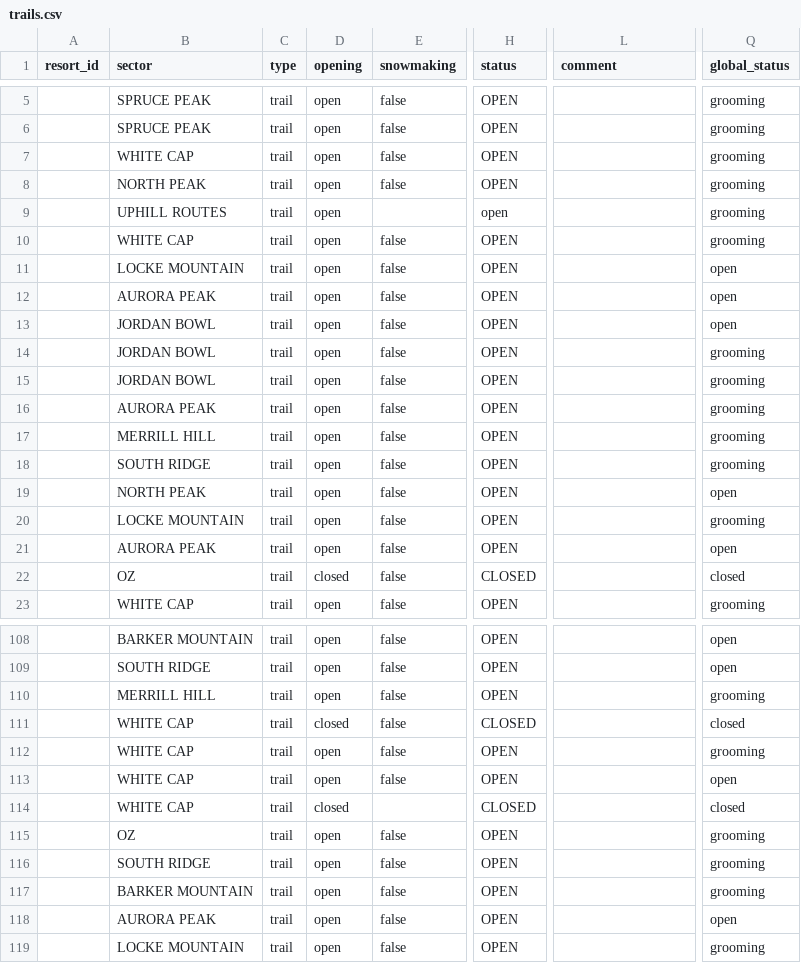
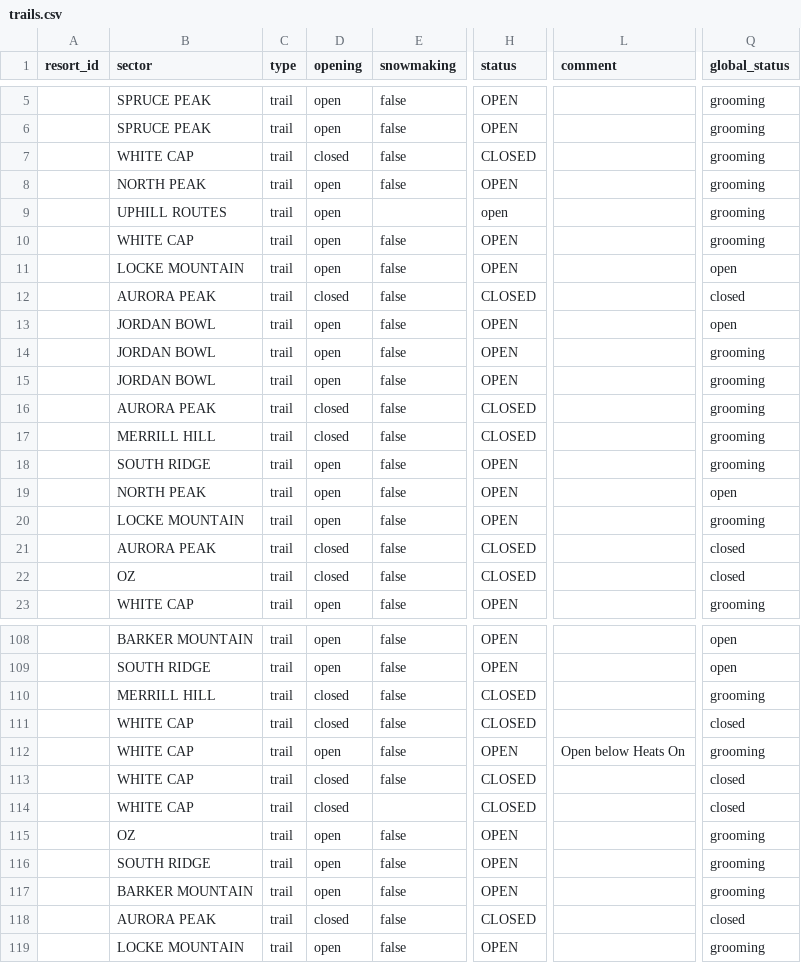
Before and after one commit to abkfenris/SundayRiverConditions, a CSV file: trails.csv, drawn as a sheet; only a part is shown, gaps mark what is left out; the diff covers the shown part only; the diff names each change by its address in the sheet, - before the commit and + after, or states it on an @@ line.

```diff
--- a/trails.csv
+++ b/trails.csv
-D7 (opening): open
+D7 (opening): closed
-H7 (status): OPEN
+H7 (status): CLOSED
-D12 (opening): open
+D12 (opening): closed
-H12 (status): OPEN
+H12 (status): CLOSED
-Q12 (global_status): open
+Q12 (global_status): closed
-D16:D17 (opening): open
+D16:D17 (opening): closed
-H16:H17 (status): OPEN
+H16:H17 (status): CLOSED
-D21 (opening): open
+D21 (opening): closed
-H21 (status): OPEN
+H21 (status): CLOSED
-Q21 (global_status): open
+Q21 (global_status): closed
-D110 (opening): open
+D110 (opening): closed
-H110 (status): OPEN
+H110 (status): CLOSED
-L112 (comment): (empty)
+L112 (comment): Open below Heats On
-D113 (opening): open
+D113 (opening): closed
-H113 (status): OPEN
+H113 (status): CLOSED
-Q113 (global_status): open
+Q113 (global_status): closed
-D118 (opening): open
+D118 (opening): closed
-H118 (status): OPEN
+H118 (status): CLOSED
-Q118 (global_status): open
+Q118 (global_status): closed
```
Also changed, not shown: 26 edited cells elsewhere in this file, lifts.csv.
